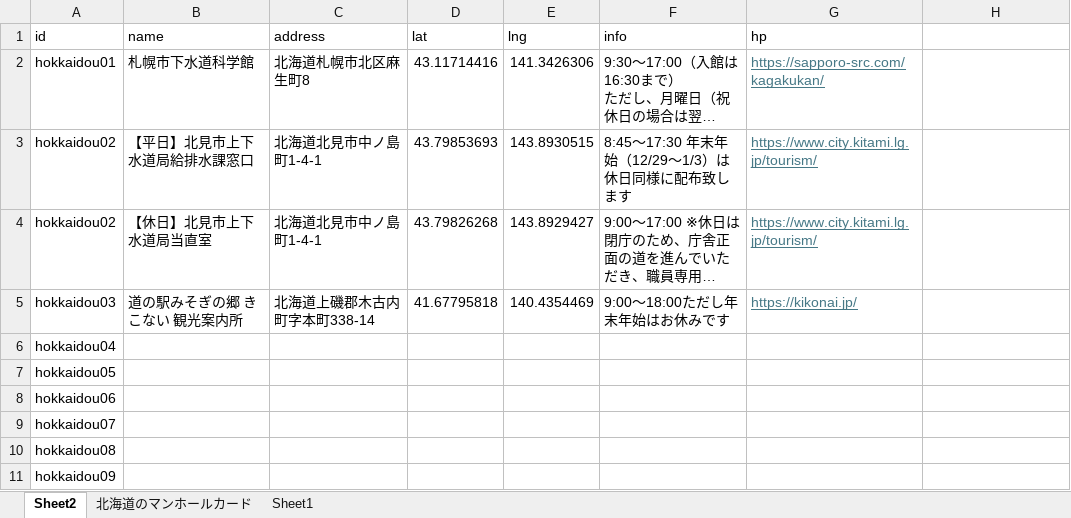
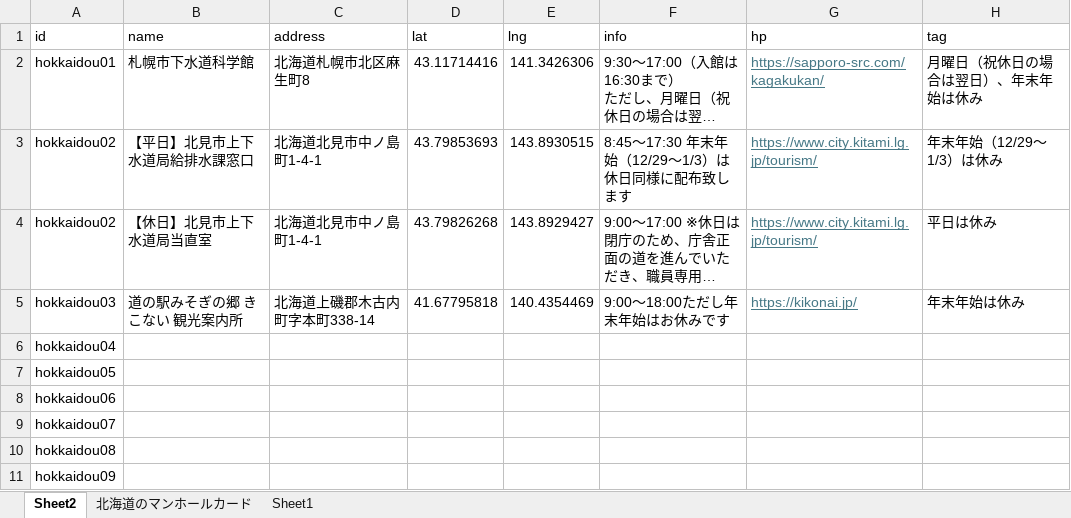
Before and after one commit to j24319mm/manhole-card-map, an Excel workbook: places.xlsx, sheet Sheet2, drawn as a sheet; only a part is shown; long unchanged cells end in …; values as stored, in another font and other column widths than the file's, no borders; the diff names each change by its address in the sheet, - before the commit and + after, or states it on an @@ line.

```diff
--- a/places.xlsx (sheet Sheet2)
+++ b/places.xlsx (sheet Sheet2)
-H1: (empty)
+H1: tag
-H2 (tag): (empty)
+H2 (tag): 月曜日（祝休日の場合は翌日）、年末年始は休み
-H3 (tag): (empty)
+H3 (tag): 年末年始（12/29～1/3）は休み
-H4 (tag): (empty)
+H4 (tag): 平日は休み
-H5 (tag): (empty)
+H5 (tag): 年末年始は休み
```
Also changed, not shown: 2 other files.
